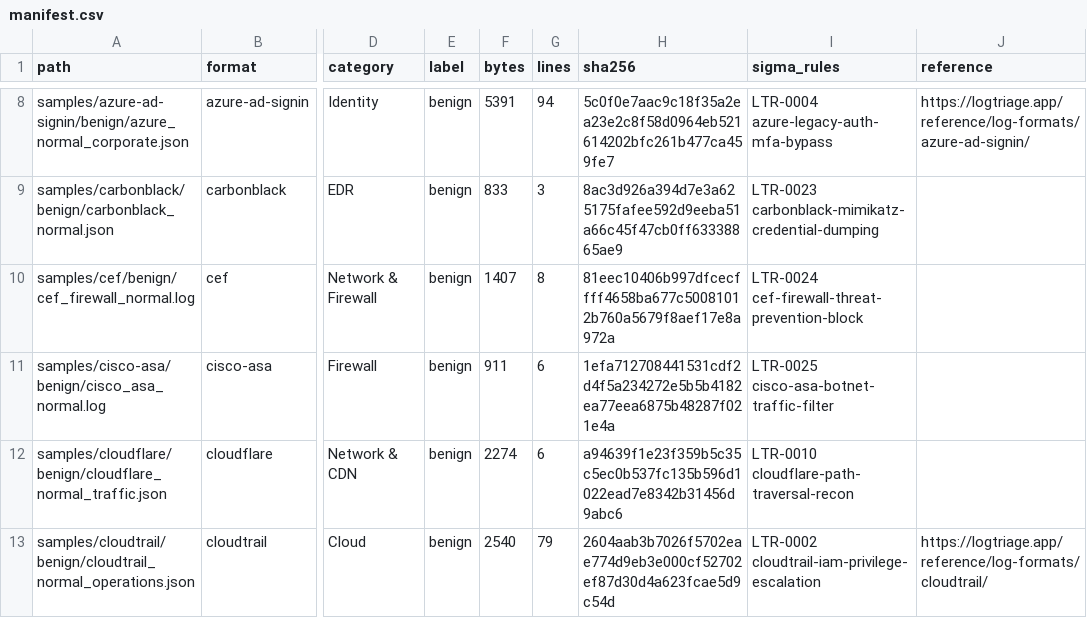
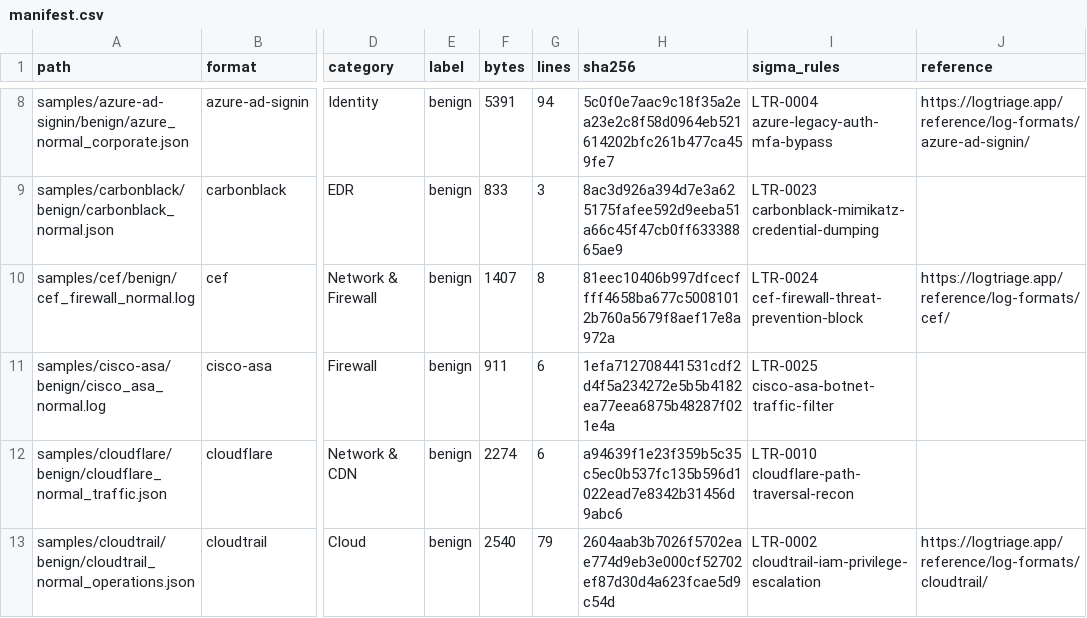
Before and after one commit to logtriage-cyber/security-log-samples, a CSV file: manifest.csv, drawn as a sheet; only a part is shown, gaps mark what is left out; the diff covers the shown part only; the diff names each change by its address in the sheet, - before the commit and + after, or states it on an @@ line.

```diff
--- a/manifest.csv
+++ b/manifest.csv
-J10 (reference): (empty)
+J10 (reference): https://logtriage.app/reference/log-formats/cef/
```
Also changed, not shown: 5 edited cells elsewhere in this file, 2 other files.
